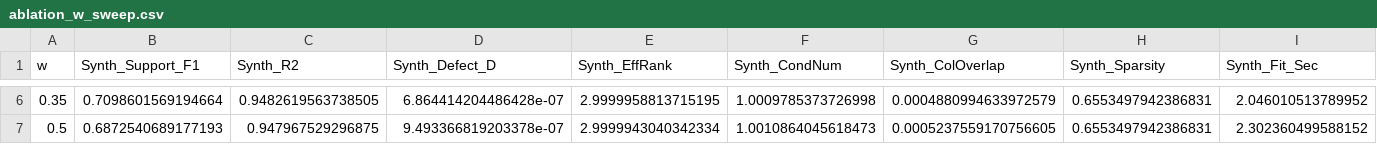
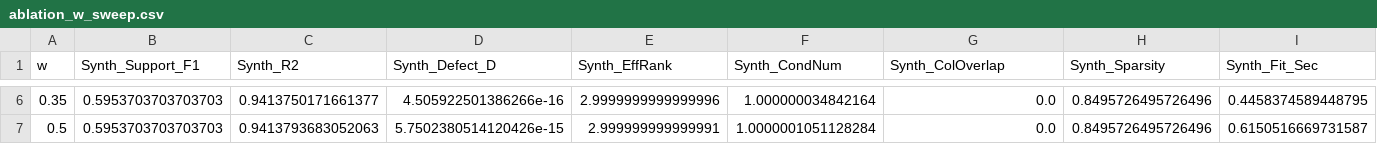
Before and after one commit to stnava/pysimlr, a CSV file: paper/results_cache/ablation_w_sweep.csv, drawn as a sheet; only a part is shown, gaps mark what is left out; the diff covers the shown part only; the diff names each change by its address in the sheet, - before the commit and + after, or states it on an @@ line.

```diff
--- a/paper/results_cache/ablation_w_sweep.csv
+++ b/paper/results_cache/ablation_w_sweep.csv
-B6 (Synth_Support_F1): 0.7098601569194664
+B6 (Synth_Support_F1): 0.5953703703703703
-C6 (Synth_R2): 0.9482619563738505
+C6 (Synth_R2): 0.9413750171661377
-D6 (Synth_Defect_D): 6.864414204486428e-07
+D6 (Synth_Defect_D): 4.505922501386266e-16
-E6 (Synth_EffRank): 2.9999958813715195
+E6 (Synth_EffRank): 2.9999999999999996
-F6 (Synth_CondNum): 1.0009785373726998
+F6 (Synth_CondNum): 1.000000034842164
-G6 (Synth_ColOverlap): 0.0004880994633972579
+G6 (Synth_ColOverlap): 0.0
-H6:H7 (Synth_Sparsity): 0.6553497942386831
+H6:H7 (Synth_Sparsity): 0.8495726495726496
-I6 (Synth_Fit_Sec): 2.046010513789952
+I6 (Synth_Fit_Sec): 0.4458374589448795
-B7 (Synth_Support_F1): 0.6872540689177193
+B7 (Synth_Support_F1): 0.5953703703703703
-C7 (Synth_R2): 0.947967529296875
+C7 (Synth_R2): 0.9413793683052063
-D7 (Synth_Defect_D): 9.493366819203378e-07
+D7 (Synth_Defect_D): 5.7502380514120426e-15
-E7 (Synth_EffRank): 2.9999943040342334
+E7 (Synth_EffRank): 2.999999999999991
-F7 (Synth_CondNum): 1.0010864045618473
+F7 (Synth_CondNum): 1.0000001051128284
-G7 (Synth_ColOverlap): 0.0005237559170756605
+G7 (Synth_ColOverlap): 0.0
-I7 (Synth_Fit_Sec): 2.302360499588152
+I7 (Synth_Fit_Sec): 0.6150516669731587
```
Also changed, not shown: 164 edited cells elsewhere in this file, paper/results_cache/ablation_k_sparsity_sweep.csv, paper/results_cache/ablation_quantile_sparseness.csv, 13 other files.
